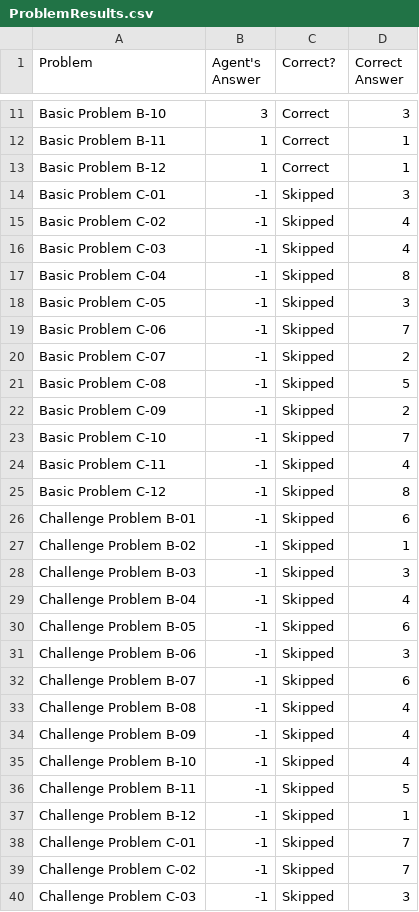
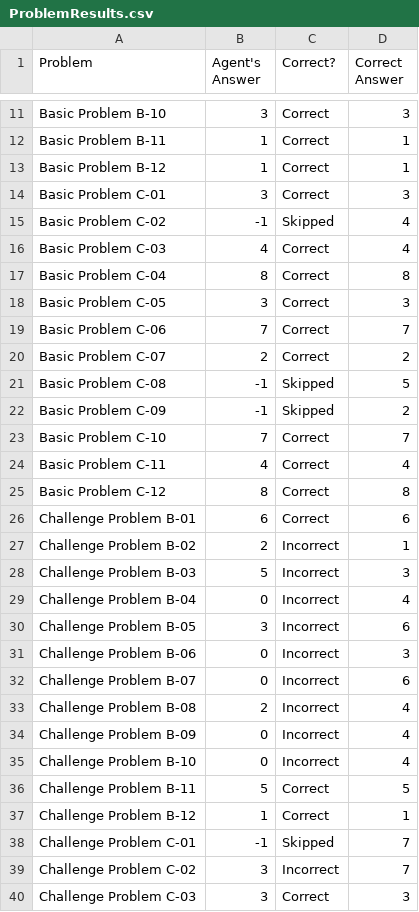
Before and after one commit to Thor-Codinson/KBAI-Assignment-1, a CSV file: ProblemResults.csv, drawn as a sheet; only a part is shown, gaps mark what is left out; the diff covers the shown part only.

```diff
--- a/ProblemResults.csv
+++ b/ProblemResults.csv
@@ -13,28 +13,28 @@ Basic Problem B-11,1,Correct,1
 Basic Problem B-12,1,Correct,1
-Basic Problem C-01,-1,Skipped,3
+Basic Problem C-01,3,Correct,3
 Basic Problem C-02,-1,Skipped,4
-Basic Problem C-03,-1,Skipped,4
-Basic Problem C-04,-1,Skipped,8
-Basic Problem C-05,-1,Skipped,3
-Basic Problem C-06,-1,Skipped,7
-Basic Problem C-07,-1,Skipped,2
+Basic Problem C-03,4,Correct,4
+Basic Problem C-04,8,Correct,8
+Basic Problem C-05,3,Correct,3
+Basic Problem C-06,7,Correct,7
+Basic Problem C-07,2,Correct,2
 Basic Problem C-08,-1,Skipped,5
 Basic Problem C-09,-1,Skipped,2
-Basic Problem C-10,-1,Skipped,7
-Basic Problem C-11,-1,Skipped,4
-Basic Problem C-12,-1,Skipped,8
-Challenge Problem B-01,-1,Skipped,6
-Challenge Problem B-02,-1,Skipped,1
-Challenge Problem B-03,-1,Skipped,3
-Challenge Problem B-04,-1,Skipped,4
-Challenge Problem B-05,-1,Skipped,6
-Challenge Problem B-06,-1,Skipped,3
-Challenge Problem B-07,-1,Skipped,6
-Challenge Problem B-08,-1,Skipped,4
-Challenge Problem B-09,-1,Skipped,4
-Challenge Problem B-10,-1,Skipped,4
-Challenge Problem B-11,-1,Skipped,5
-Challenge Problem B-12,-1,Skipped,1
+Basic Problem C-10,7,Correct,7
+Basic Problem C-11,4,Correct,4
+Basic Problem C-12,8,Correct,8
+Challenge Problem B-01,6,Correct,6
+Challenge Problem B-02,2,Incorrect,1
+Challenge Problem B-03,5,Incorrect,3
+Challenge Problem B-04,0,Incorrect,4
+Challenge Problem B-05,3,Incorrect,6
+Challenge Problem B-06,0,Incorrect,3
+Challenge Problem B-07,0,Incorrect,6
+Challenge Problem B-08,2,Incorrect,4
+Challenge Problem B-09,0,Incorrect,4
+Challenge Problem B-10,0,Incorrect,4
+Challenge Problem B-11,5,Correct,5
+Challenge Problem B-12,1,Correct,1
 Challenge Problem C-01,-1,Skipped,7
-Challenge Problem C-02,-1,Skipped,7
-Challenge Problem C-03,-1,Skipped,3
+Challenge Problem C-02,3,Incorrect,7
+Challenge Problem C-03,3,Correct,3
```
Also changed, not shown: 4 edited cells elsewhere in this file, AgentAnswers.csv, 13 other files.
